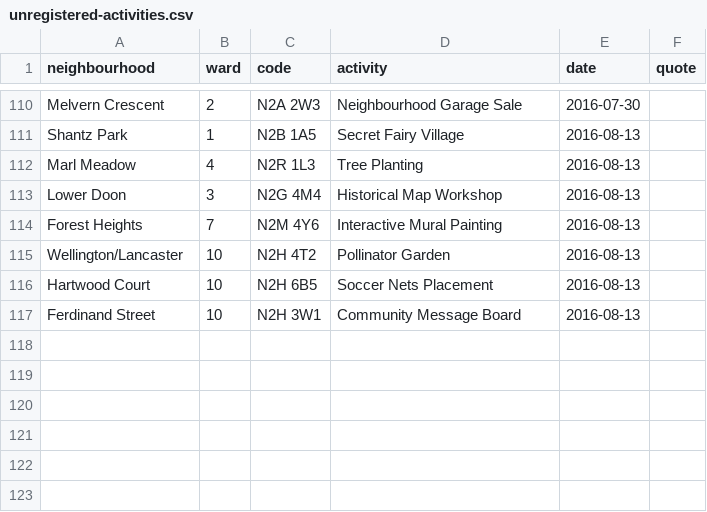
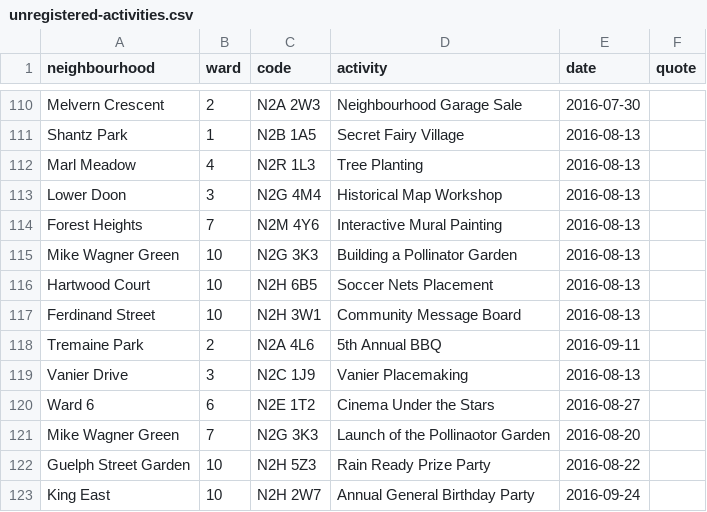
Before and after one commit to info-waterloo-region/festival-of-neighbourhoods, a CSV file: _data/unregistered-activities.csv, drawn as a sheet; only a part is shown, gaps mark what is left out.

```diff
--- a/_data/unregistered-activities.csv
+++ b/_data/unregistered-activities.csv
@@ -114,4 +114,10 @@
 "Forest Heights",7,"N2M 4Y6","Interactive Mural Painting","2016-08-13",""
-"Wellington/Lancaster",10,"N2H 4T2","Pollinator Garden","2016-08-13",""
+"Mike Wagner Green",10,"N2G 3K3","Building a Pollinator Garden","2016-08-13",""
 "Hartwood Court",10,"N2H 6B5","Soccer Nets Placement","2016-08-13",""
 "Ferdinand Street",10,"N2H 3W1","Community Message Board","2016-08-13",""
+"Tremaine Park",2,"N2A 4L6","5th Annual BBQ","2016-09-11",""
+"Vanier Drive",3,"N2C 1J9","Vanier Placemaking","2016-08-13",""
+"Ward 6",6,"N2E 1T2","Cinema Under the Stars","2016-08-27",""
+"Mike Wagner Green",7,"N2G 3K3","Launch of the Pollinaotor Garden","2016-08-20",""
+"Guelph Street Garden",10,"N2H 5Z3","Rain Ready Prize Party","2016-08-22",""
+"King East",10,"N2H 2W7","Annual General Birthday Party","2016-09-24",""
```
Also changed, not shown: _data/codes.csv, _data/registered-activities.csv.
